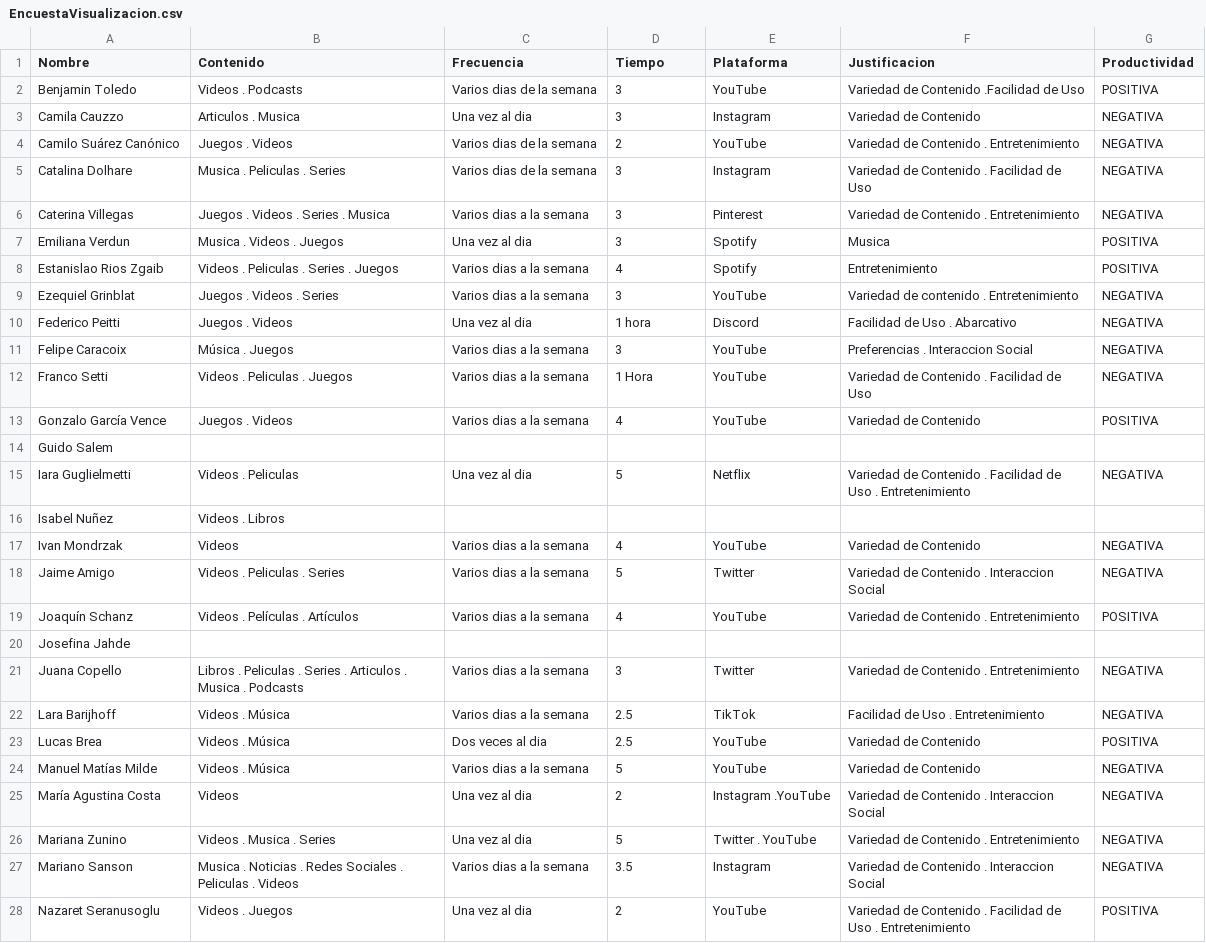
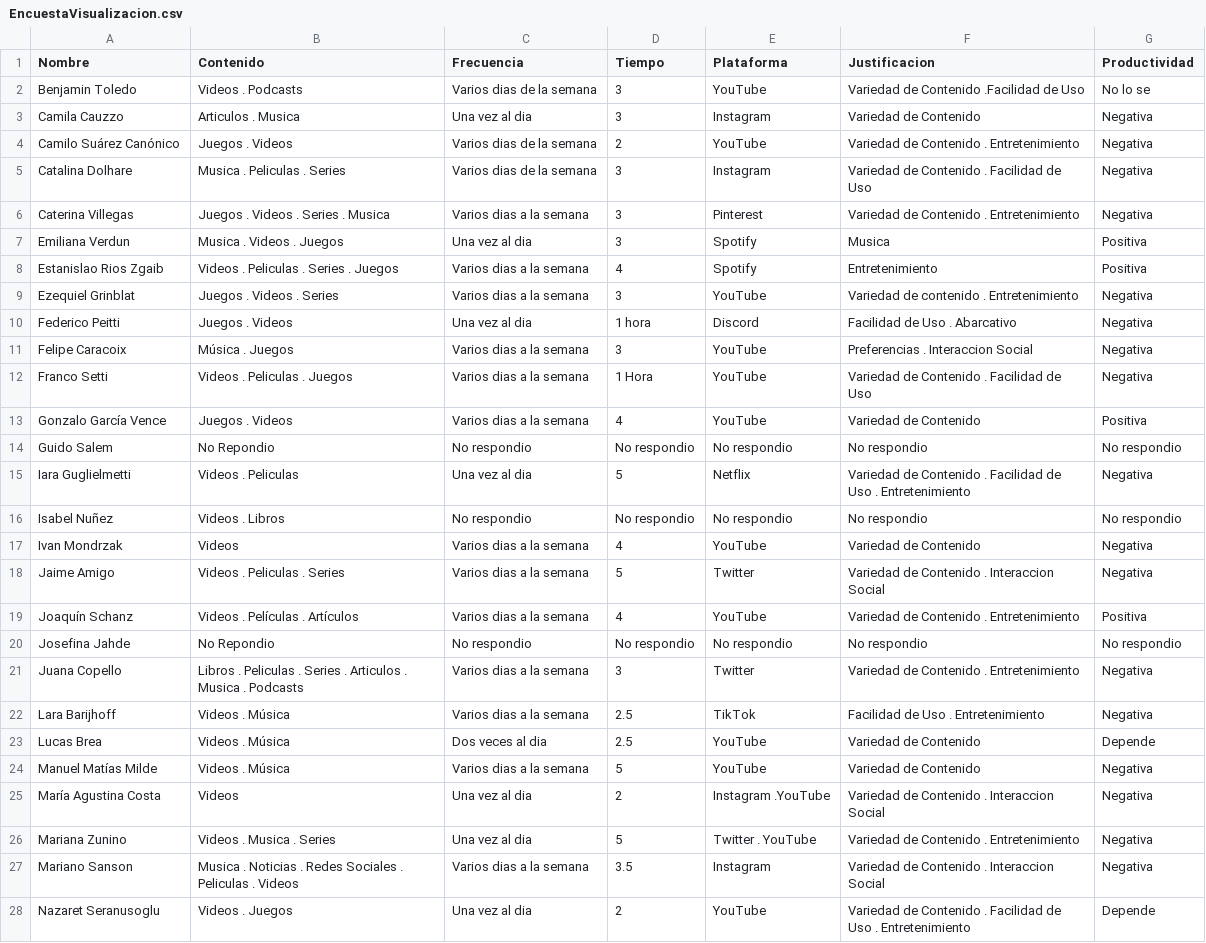
Before and after one commit to Naza16/Proyecto-2-Visualizacion, a CSV file: public/data/EncuestaVisualizacion.csv, drawn as a sheet; only a part is shown; the diff covers the shown part only; the diff names each change by its address in the sheet, - before the commit and + after, or states it on an @@ line.

```diff
--- a/public/data/EncuestaVisualizacion.csv
+++ b/public/data/EncuestaVisualizacion.csv
-G2 (Productividad): POSITIVA
+G2 (Productividad): No lo se
-G3:G6 (Productividad): NEGATIVA
+G3:G6 (Productividad): Negativa
-G7:G8 (Productividad): POSITIVA
+G7:G8 (Productividad): Positiva
-G9:G12 (Productividad): NEGATIVA
+G9:G12 (Productividad): Negativa
-G13 (Productividad): POSITIVA
+G13 (Productividad): Positiva
-B14 (Contenido): (empty)
+B14 (Contenido): No Repondio
-C14 (Frecuencia): (empty)
+C14 (Frecuencia): No respondio
-D14 (Tiempo): (empty)
+D14 (Tiempo): No respondio
-E14 (Plataforma): (empty)
+E14 (Plataforma): No respondio
-F14 (Justificacion): (empty)
+F14 (Justificacion): No respondio
-G14 (Productividad): (empty)
+G14 (Productividad): No respondio
-G15 (Productividad): NEGATIVA
+G15 (Productividad): Negativa
-C16 (Frecuencia): (empty)
+C16 (Frecuencia): No respondio
-D16 (Tiempo): (empty)
+D16 (Tiempo): No respondio
-E16 (Plataforma): (empty)
+E16 (Plataforma): No respondio
-F16 (Justificacion): (empty)
+F16 (Justificacion): No respondio
-G16 (Productividad): (empty)
+G16 (Productividad): No respondio
-G17:G18 (Productividad): NEGATIVA
+G17:G18 (Productividad): Negativa
-G19 (Productividad): POSITIVA
+G19 (Productividad): Positiva
-B20 (Contenido): (empty)
+B20 (Contenido): No Repondio
-C20 (Frecuencia): (empty)
+C20 (Frecuencia): No respondio
-D20 (Tiempo): (empty)
+D20 (Tiempo): No respondio
-E20 (Plataforma): (empty)
+E20 (Plataforma): No respondio
-F20 (Justificacion): (empty)
+F20 (Justificacion): No respondio
-G20 (Productividad): (empty)
+G20 (Productividad): No respondio
-G21:G22 (Productividad): NEGATIVA
+G21:G22 (Productividad): Negativa
-G23 (Productividad): POSITIVA
+G23 (Productividad): Depende
-G24:G27 (Productividad): NEGATIVA
+G24:G27 (Productividad): Negativa
-G28 (Productividad): POSITIVA
+G28 (Productividad): Depende
```
Also changed, not shown: 10 edited cells elsewhere in this file, 5 other files.
